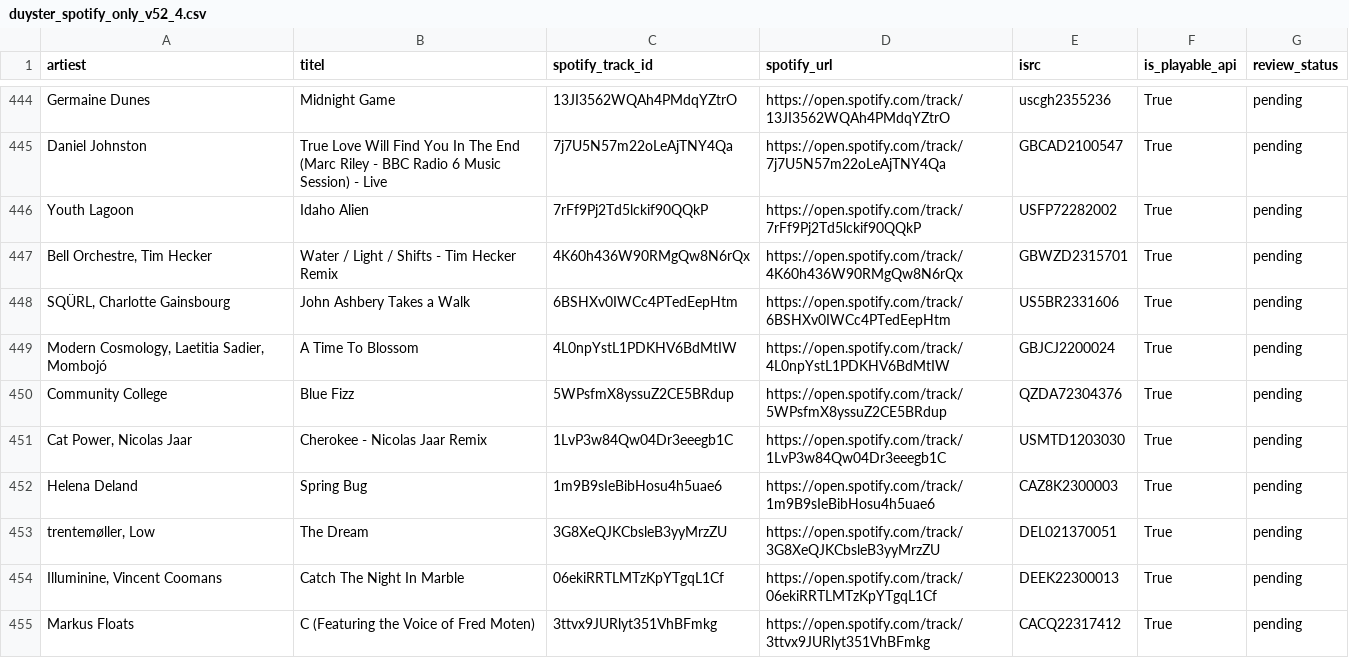
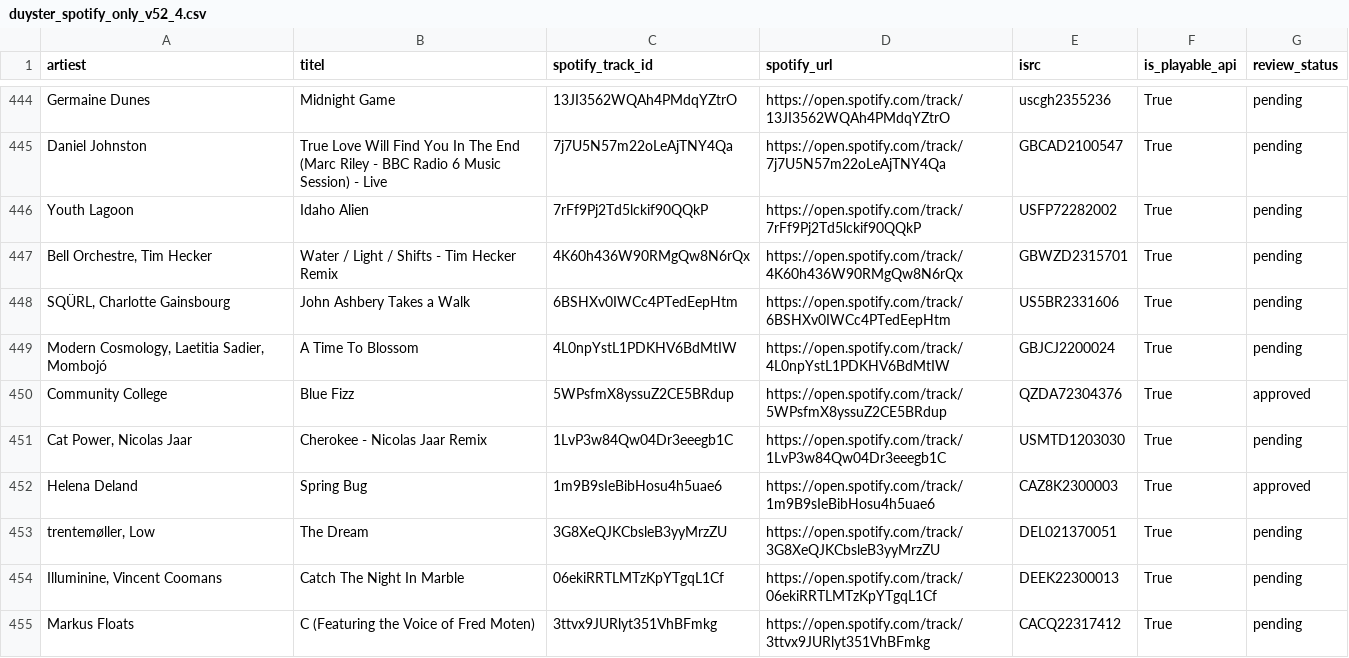
Before and after one commit to Mylan2005/vuurland-spotify, a CSV file: duyster_spotify_only_v52_4.csv, drawn as a sheet; only a part is shown, gaps mark what is left out; the diff covers the shown part only.

Commit message:
v52.6: beoordeel 556 Duyster kandidaten en keur 45 goed

```diff
--- a/duyster_spotify_only_v52_4.csv
+++ b/duyster_spotify_only_v52_4.csv
@@ -449,5 +449,5 @@ Youth Lagoon,Idaho Alien,7rFf9Pj2Td5lckif90QQkP,https://open.spotify.com/track/7
 "Modern Cosmology, Laetitia Sadier, Mombojó",A Time To Blossom,4L0npYstL1PDKHV6BdMtIW,https://open.spotify.com/track/4L0npYstL1PDKHV6BdMtIW,GBJCJ2200024,True,pending
-Community College,Blue Fizz,5WPsfmX8yssuZ2CE5BRdup,https://open.spotify.com/track/5WPsfmX8yssuZ2CE5BRdup,QZDA72304376,True,pending
+Community College,Blue Fizz,5WPsfmX8yssuZ2CE5BRdup,https://open.spotify.com/track/5WPsfmX8yssuZ2CE5BRdup,QZDA72304376,True,approved
 "Cat Power, Nicolas Jaar",Cherokee - Nicolas Jaar Remix,1LvP3w84Qw04Dr3eeegb1C,https://open.spotify.com/track/1LvP3w84Qw04Dr3eeegb1C,USMTD1203030,True,pending
-Helena Deland,Spring Bug,1m9B9sIeBibHosu4h5uae6,https://open.spotify.com/track/1m9B9sIeBibHosu4h5uae6,CAZ8K2300003,True,pending
+Helena Deland,Spring Bug,1m9B9sIeBibHosu4h5uae6,https://open.spotify.com/track/1m9B9sIeBibHosu4h5uae6,CAZ8K2300003,True,approved
 "trentemøller, Low",The Dream,3G8XeQJKCbsleB3yyMrzZU,https://open.spotify.com/track/3G8XeQJKCbsleB3yyMrzZU,DEL021370051,True,pending
```
Also changed, not shown: 43 edited cells elsewhere in this file, 1 other file.
